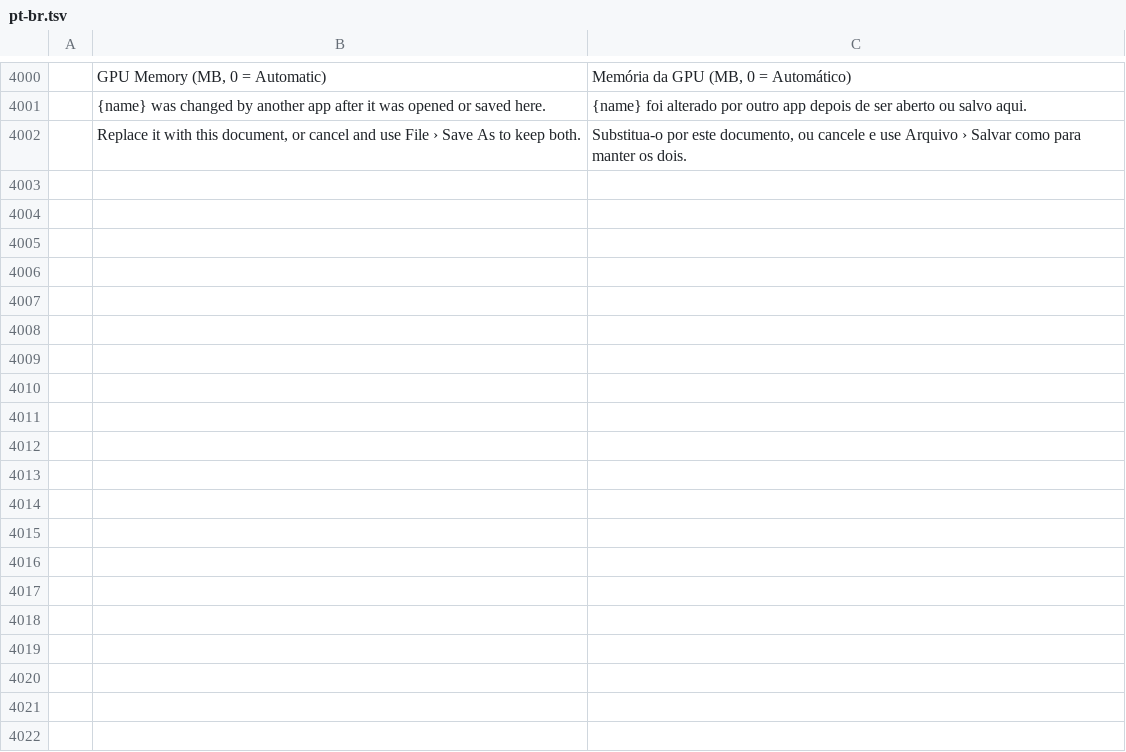
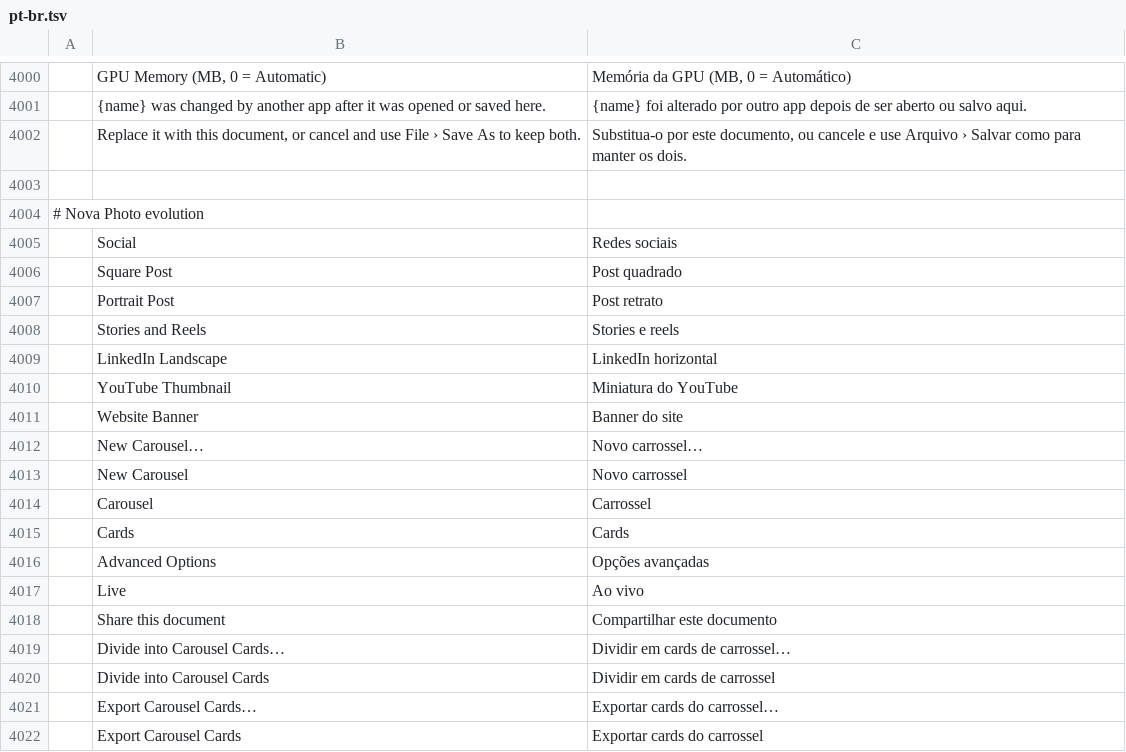
Before and after one commit to EuLucaDev/novaphoto, a TSV file: crates/ui-egui/src/i18n/pt-br.tsv, drawn as a sheet; only a part is shown, gaps mark what is left out; the diff covers the shown part only; the diff names each change by its address in the sheet, - before the commit and + after, or states it on an @@ line.

```diff
--- a/crates/ui-egui/src/i18n/pt-br.tsv
+++ b/crates/ui-egui/src/i18n/pt-br.tsv
+row 4003: (empty)
+row 4004: # Nova Photo evolution
+row 4005:  | Social | Redes sociais
+row 4006:  | Square Post | Post quadrado
+row 4007:  | Portrait Post | Post retrato
+row 4008:  | Stories and Reels | Stories e reels
+row 4009:  | LinkedIn Landscape | LinkedIn horizontal
+row 4010:  | YouTube Thumbnail | Miniatura do YouTube
+row 4011:  | Website Banner | Banner do site
+row 4012:  | New Carousel… | Novo carrossel…
+row 4013:  | New Carousel | Novo carrossel
+row 4014:  | Carousel | Carrossel
+row 4015:  | Cards | Cards
+row 4016:  | Advanced Options | Opções avançadas
+row 4017:  | Live | Ao vivo
+row 4018:  | Share this document | Compartilhar este documento
+row 4019:  | Divide into Carousel Cards… | Dividir em cards de carrossel…
+row 4020:  | Divide into Carousel Cards | Dividir em cards de carrossel
+row 4021:  | Export Carousel Cards… | Exportar cards do carrossel…
+row 4022:  | Export Carousel Cards | Exportar cards do carrossel
```
Also changed, not shown: 77 added rows elsewhere in this file, 39 other files.
